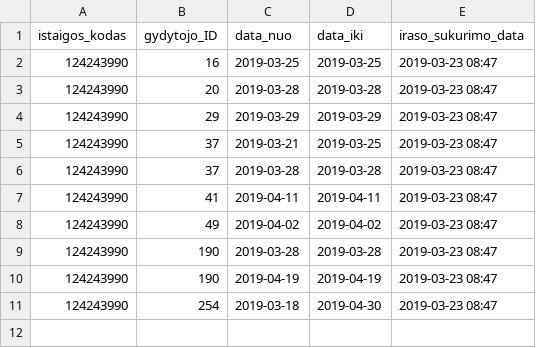
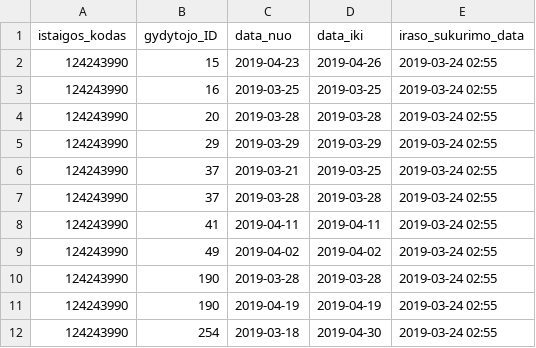
Before and after one commit to vilnius/poliklinikos, a CSV file: data/Naujininku_poliklinika/Registracija/124243990_doctors_not_at_work.csv, drawn as a sheet.

```diff
--- a/data/Naujininku_poliklinika/Registracija/124243990_doctors_not_at_work.csv
+++ b/data/Naujininku_poliklinika/Registracija/124243990_doctors_not_at_work.csv
@@ -1,11 +1,12 @@
 istaigos_kodas;gydytojo_ID;data_nuo;data_iki;iraso_sukurimo_data
-124243990;16;2019-03-25;2019-03-25;2019-03-23 08:47
-124243990;20;2019-03-28;2019-03-28;2019-03-23 08:47
-124243990;29;2019-03-29;2019-03-29;2019-03-23 08:47
-124243990;37;2019-03-21;2019-03-25;2019-03-23 08:47
-124243990;37;2019-03-28;2019-03-28;2019-03-23 08:47
-124243990;41;2019-04-11;2019-04-11;2019-03-23 08:47
-124243990;49;2019-04-02;2019-04-02;2019-03-23 08:47
-124243990;190;2019-03-28;2019-03-28;2019-03-23 08:47
-124243990;190;2019-04-19;2019-04-19;2019-03-23 08:47
-124243990;254;2019-03-18;2019-04-30;2019-03-23 08:47
+124243990;15;2019-04-23;2019-04-26;2019-03-24 02:55
+124243990;16;2019-03-25;2019-03-25;2019-03-24 02:55
+124243990;20;2019-03-28;2019-03-28;2019-03-24 02:55
+124243990;29;2019-03-29;2019-03-29;2019-03-24 02:55
+124243990;37;2019-03-21;2019-03-25;2019-03-24 02:55
+124243990;37;2019-03-28;2019-03-28;2019-03-24 02:55
+124243990;41;2019-04-11;2019-04-11;2019-03-24 02:55
+124243990;49;2019-04-02;2019-04-02;2019-03-24 02:55
+124243990;190;2019-03-28;2019-03-28;2019-03-24 02:55
+124243990;190;2019-04-19;2019-04-19;2019-03-24 02:55
+124243990;254;2019-03-18;2019-04-30;2019-03-24 02:55
```
Also changed, not shown: data/Naujininku_poliklinika/Registracija/124243990_family_doctors_list.csv, 1 other file.
